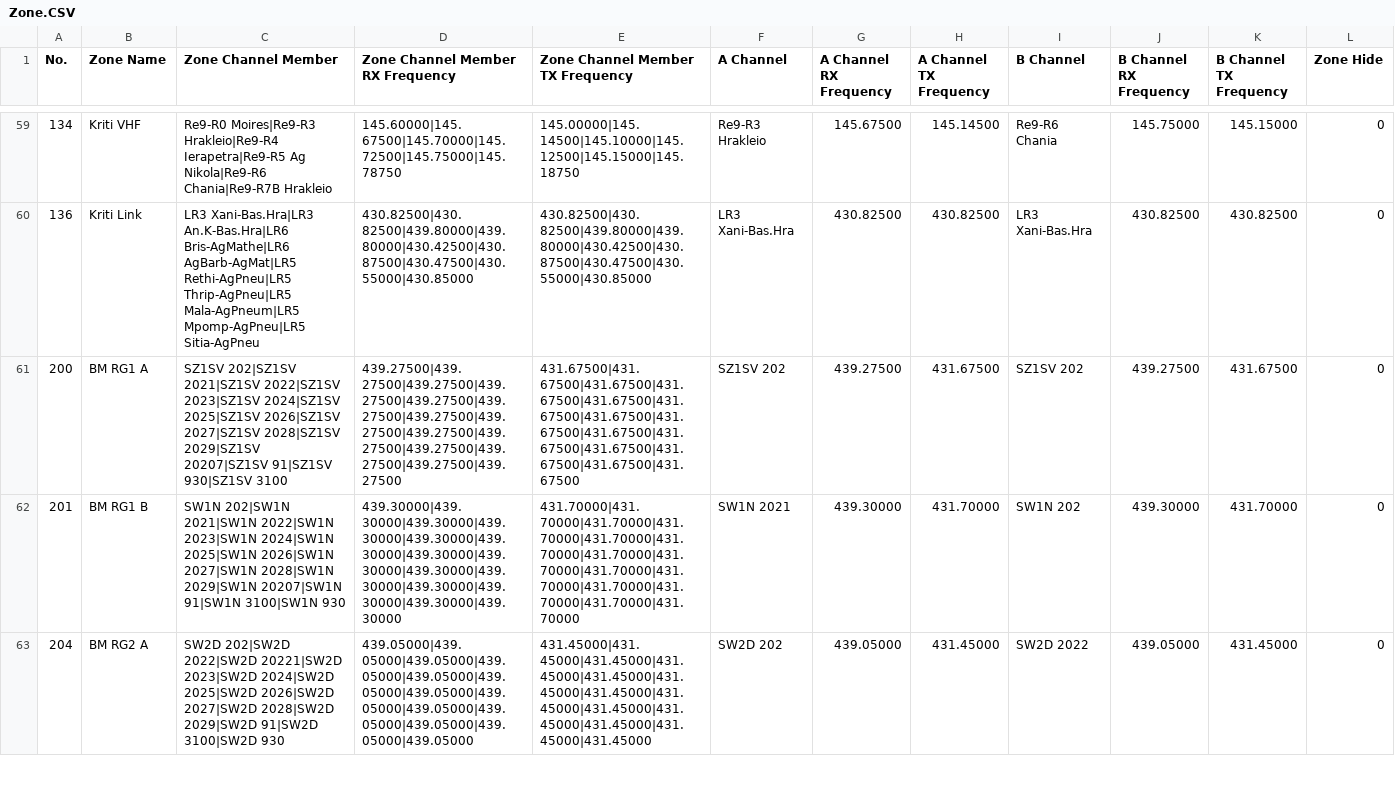
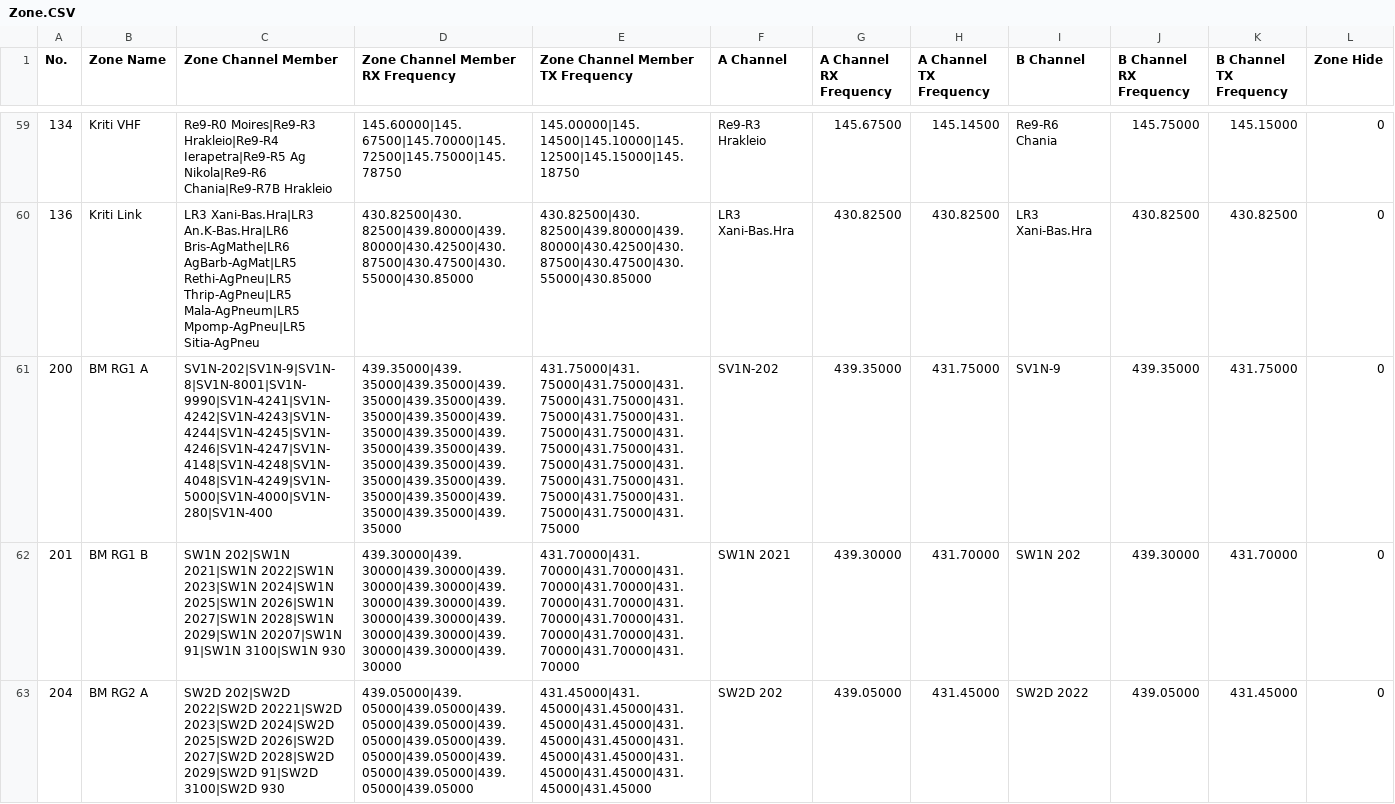
Before and after one commit to alinakis/anytone-878uvii-plus, a CSV file: Zone.CSV, drawn as a sheet; only a part is shown, gaps mark what is left out; the diff names each change by its address in the sheet, - before the commit and + after, or states it on an @@ line.

Commit message:
Update Zone.CSV
Brandmeister region 1 should be SV1N in Hymettus https://brandmeister.network/?page=device&id=202108

```diff
--- a/Zone.CSV
+++ b/Zone.CSV
-C61 (Zone Channel Member): SZ1SV 202|SZ1SV 2021|SZ1SV 2022|SZ1SV 2023|SZ1SV 2024|SZ1SV 2025|SZ1SV 2026|SZ1SV 2027|SZ1SV 2028|SZ1SV 2029|SZ1SV 20207|SZ1SV 91|SZ1SV 930|SZ1SV 3100
+C61 (Zone Channel Member): SV1N-202|SV1N-9|SV1N-8|SV1N-8001|SV1N-9990|SV1N-4241|SV1N-4242|SV1N-4243|SV1N-4244|SV1N-4245|SV1N-4246|SV1N-4247|SV1N-4148|SV1N-4248|SV1N-4048|SV1N-4249|SV1N-5000|SV1N-4000|SV1N-280|SV1N-400
-D61 (Zone Channel Member RX Frequency): 439.27500|439.27500|439.27500|439.27500|439.27500|439.27500|439.27500|439.27500|439.27500|439.27500|439.27500|439.27500|439.27500|439.27500
+D61 (Zone Channel Member RX Frequency): 439.35000|439.35000|439.35000|439.35000|439.35000|439.35000|439.35000|439.35000|439.35000|439.35000|439.35000|439.35000|439.35000|439.35000|439.35000|439.35000|439.35000|439.35000|439.35000|439.35000
-E61 (Zone Channel Member TX Frequency): 431.67500|431.67500|431.67500|431.67500|431.67500|431.67500|431.67500|431.67500|431.67500|431.67500|431.67500|431.67500|431.67500|431.67500
+E61 (Zone Channel Member TX Frequency): 431.75000|431.75000|431.75000|431.75000|431.75000|431.75000|431.75000|431.75000|431.75000|431.75000|431.75000|431.75000|431.75000|431.75000|431.75000|431.75000|431.75000|431.75000|431.75000|431.75000
-F61 (A Channel): SZ1SV 202
+F61 (A Channel): SV1N-202
-G61 (A Channel RX Frequency): 439.27500
+G61 (A Channel RX Frequency): 439.35000
-H61 (A Channel TX Frequency): 431.67500
+H61 (A Channel TX Frequency): 431.75000
-I61 (B Channel): SZ1SV 202
+I61 (B Channel): SV1N-9
-J61 (B Channel RX Frequency): 439.27500
+J61 (B Channel RX Frequency): 439.35000
-K61 (B Channel TX Frequency): 431.67500
+K61 (B Channel TX Frequency): 431.75000
```
